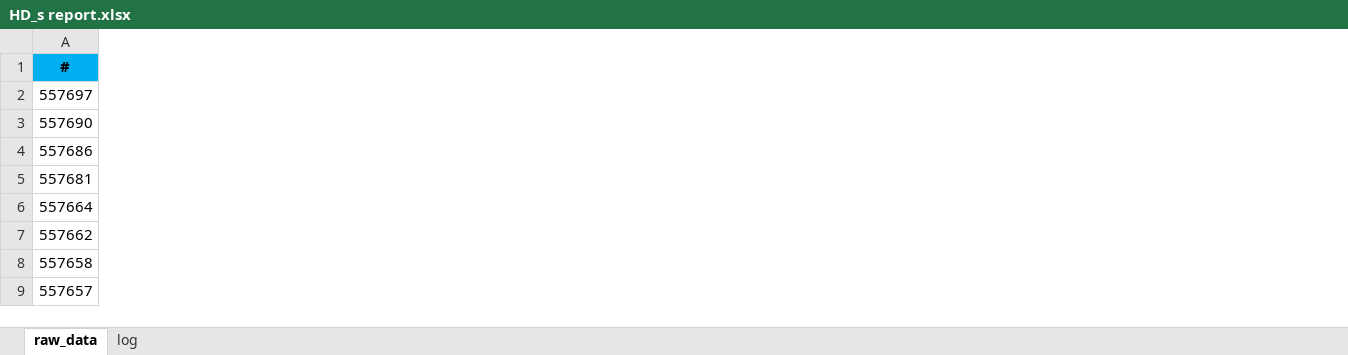
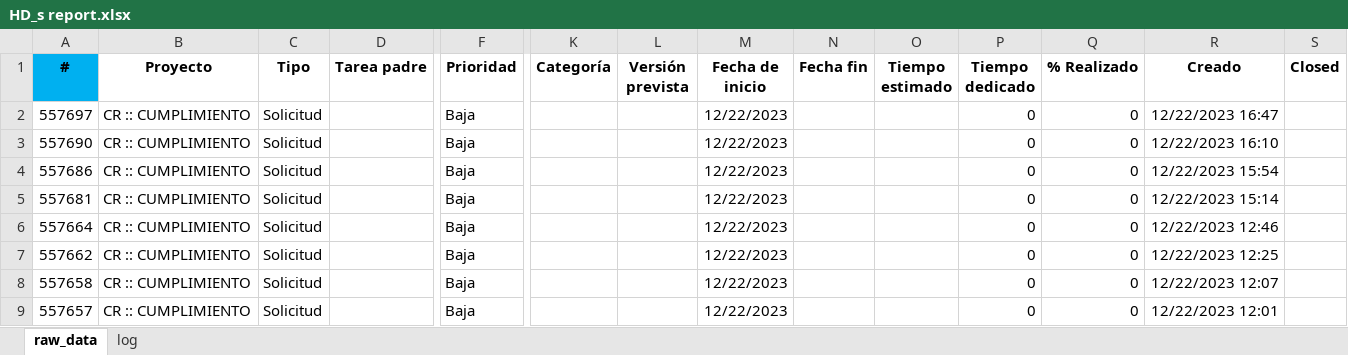
Before and after one commit to dgabrielsl/deskpylab_com_oc, an Excel workbook: HD_s report.xlsx, sheet raw_data, drawn as a sheet; only a part is shown, gaps mark what is left out; values as stored, in another font and other column widths than the file's, no borders; the diff covers the shown part only; the diff names each change by its address in the sheet, - before the commit and + after, or states it on an @@ line.

```diff
--- a/HD_s report.xlsx (sheet raw_data)
+++ b/HD_s report.xlsx (sheet raw_data)
@@ column B (Proyecto) unhidden, rows 2-9: all CR :: CUMPLIMIENTO @@
@@ column C (Tipo) unhidden, rows 2-9: all Solicitud @@
@@ column D (Tarea padre) unhidden, empty @@
@@ column F (Prioridad) unhidden, rows 2-9: all Baja @@
@@ column K (Categoría) unhidden, empty @@
@@ column L (Versión prevista) unhidden, empty @@
@@ column M (Fecha de inicio) unhidden, rows 2-9: all 12/22/2023 @@
@@ column N (Fecha fin) unhidden, empty @@
@@ column O (Tiempo estimado) unhidden, empty @@
@@ column P (Tiempo dedicado) unhidden, rows 2-9: all 0 @@
@@ column Q (% Realizado) unhidden, rows 2-9: all 0 @@
@@ column R (Creado) unhidden, rows 2-9: 12/22/2023 16:47 | 12/22/2023 16:10 | 12/22/2023 15:54 | 12/22/2023 15:14 | 12/22/2023 12:46 | 12/22/2023 12:25 | 12/22/2023 12:07 | 12/22/2023 12:01 @@
@@ column S (Closed) unhidden, empty @@
```
Also changed, not shown: 5 added columns elsewhere in this sheet, 2 other files.
